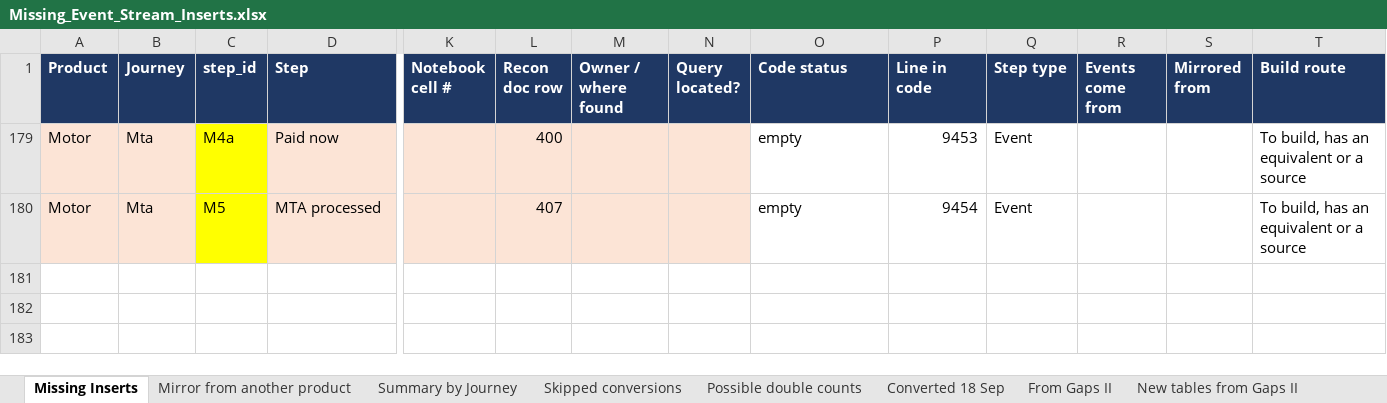
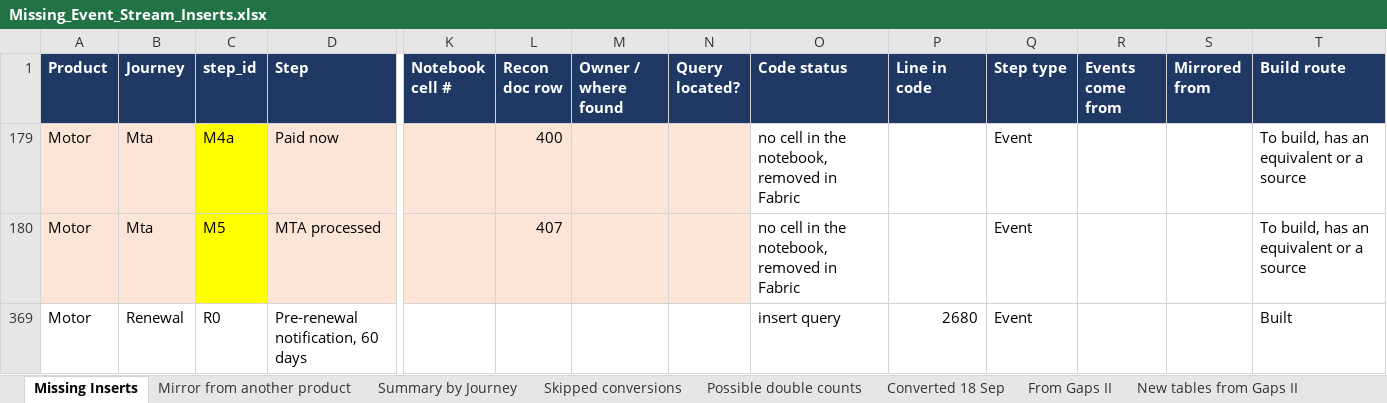
Before and after one commit to EwanHillNorrisRapier/chillEpisodes, an Excel workbook: Missing_Event_Stream_Inserts.xlsx, sheet Missing Inserts, drawn as a sheet; only a part is shown, gaps mark what is left out; values as stored, in another font and other column widths than the file's, no borders; rows hold the shown columns only; the diff names each change by its address in the sheet, - before the commit and + after, or states it on an @@ line.

```diff
--- a/Missing_Event_Stream_Inserts.xlsx (sheet Missing Inserts)
+++ b/Missing_Event_Stream_Inserts.xlsx (sheet Missing Inserts)
-O179:O180 (Code status): empty
+O179:O180 (Code status): no cell in the notebook, removed in Fabric
-P179 (Line in code): 9453
+P179 (Line in code): (empty)
-P180 (Line in code): 9454
+P180 (Line in code): (empty)
+row 369: Motor | Renewal | R0 | Pre-renewal notification, 60 days |  |  |  |  | insert query | 2680 | Event |  |  | Built
```
Also changed, not shown: sheet Summary by Journey, sheet Code status summary, other sheet tabs, hidden cells, 12 other files.
